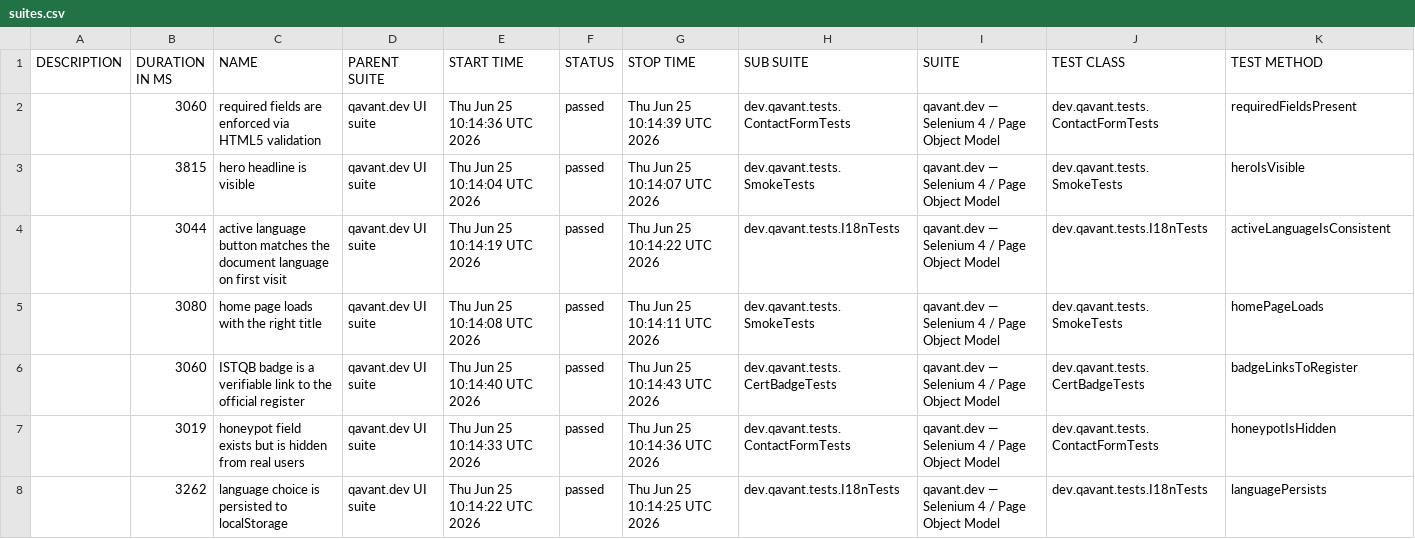
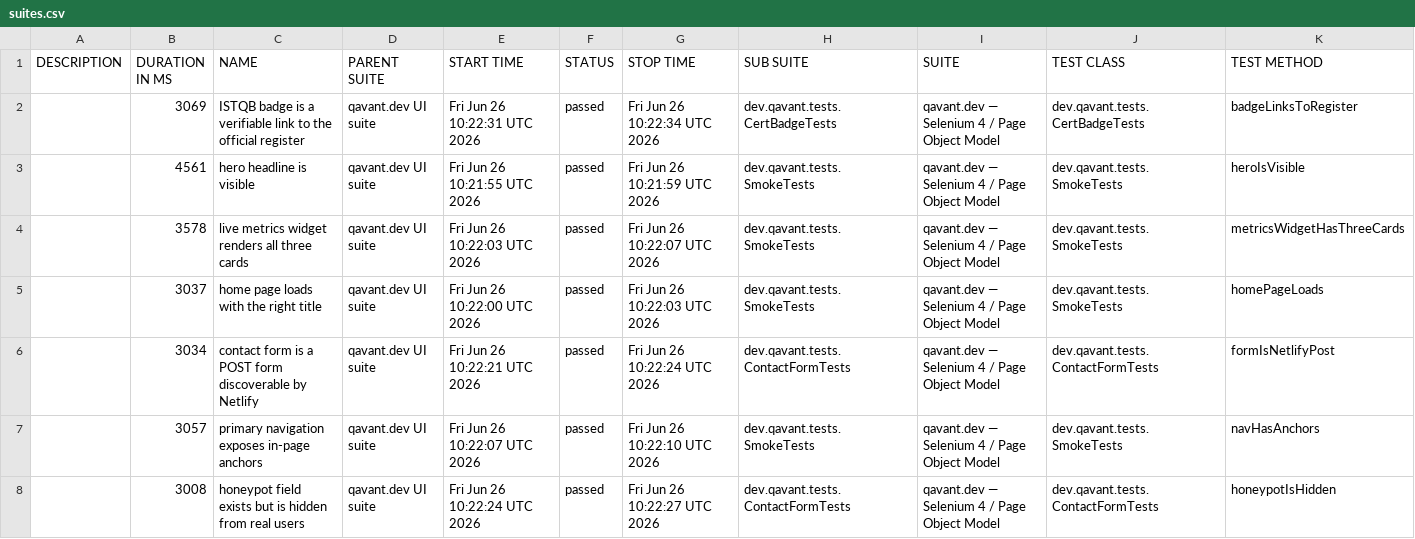
Before and after one commit to peterolah-qa/qavant-selenium, a CSV file: data/suites.csv, drawn as a sheet; only a part is shown; the diff covers the shown part only.

```diff
--- a/data/suites.csv
+++ b/data/suites.csv
@@ -1,8 +1,8 @@
 "DESCRIPTION","DURATION IN MS","NAME","PARENT SUITE","START TIME","STATUS","STOP TIME","SUB SUITE","SUITE","TEST CLASS","TEST METHOD"
-"","3060","required fields are enforced via HTML5 validation","qavant.dev UI suite","Thu Jun 25 10:14:36 UTC 2026","passed","Thu Jun 25 10:14:39 UTC 2026","dev.qavant.tests.ContactFormTests","qavant.dev — Selenium 4 / Page Object Model","dev.qavant.tests.ContactFormTests","requiredFieldsPresent"
-"","3815","hero headline is visible","qavant.dev UI suite","Thu Jun 25 10:14:04 UTC 2026","passed","Thu Jun 25 10:14:07 UTC 2026","dev.qavant.tests.SmokeTests","qavant.dev — Selenium 4 / Page Object Model","dev.qavant.tests.SmokeTests","heroIsVisible"
-"","3044","active language button matches the document language on first visit","qavant.dev UI suite","Thu Jun 25 10:14:19 UTC 2026","passed","Thu Jun 25 10:14:22 UTC 2026","dev.qavant.tests.I18nTests","qavant.dev — Selenium 4 / Page Object Model","dev.qavant.tests.I18nTests","activeLanguageIsConsistent"
-"","3080","home page loads with the right title","qavant.dev UI suite","Thu Jun 25 10:14:08 UTC 2026","passed","Thu Jun 25 10:14:11 UTC 2026","dev.qavant.tests.SmokeTests","qavant.dev — Selenium 4 / Page Object Model","dev.qavant.tests.SmokeTests","homePageLoads"
-"","3060","ISTQB badge is a verifiable link to the official register","qavant.dev UI suite","Thu Jun 25 10:14:40 UTC 2026","passed","Thu Jun 25 10:14:43 UTC 2026","dev.qavant.tests.CertBadgeTests","qavant.dev — Selenium 4 / Page Object Model","dev.qavant.tests.CertBadgeTests","badgeLinksToRegister"
-"","3019","honeypot field exists but is hidden from real users","qavant.dev UI suite","Thu Jun 25 10:14:33 UTC 2026","passed","Thu Jun 25 10:14:36 UTC 2026","dev.qavant.tests.ContactFormTests","qavant.dev — Selenium 4 / Page Object Model","dev.qavant.tests.ContactFormTests","honeypotIsHidden"
-"","3262","language choice is persisted to localStorage","qavant.dev UI suite","Thu Jun 25 10:14:22 UTC 2026","passed","Thu Jun 25 10:14:25 UTC 2026","dev.qavant.tests.I18nTests","qavant.dev — Selenium 4 / Page Object Model","dev.qavant.tests.I18nTests","languagePersists"
+"","3069","ISTQB badge is a verifiable link to the official register","qavant.dev UI suite","Fri Jun 26 10:22:31 UTC 2026","passed","Fri Jun 26 10:22:34 UTC 2026","dev.qavant.tests.CertBadgeTests","qavant.dev — Selenium 4 / Page Object Model","dev.qavant.tests.CertBadgeTests","badgeLinksToRegister"
+"","4561","hero headline is visible","qavant.dev UI suite","Fri Jun 26 10:21:55 UTC 2026","passed","Fri Jun 26 10:21:59 UTC 2026","dev.qavant.tests.SmokeTests","qavant.dev — Selenium 4 / Page Object Model","dev.qavant.tests.SmokeTests","heroIsVisible"
+"","3578","live metrics widget renders all three cards","qavant.dev UI suite","Fri Jun 26 10:22:03 UTC 2026","passed","Fri Jun 26 10:22:07 UTC 2026","dev.qavant.tests.SmokeTests","qavant.dev — Selenium 4 / Page Object Model","dev.qavant.tests.SmokeTests","metricsWidgetHasThreeCards"
+"","3037","home page loads with the right title","qavant.dev UI suite","Fri Jun 26 10:22:00 UTC 2026","passed","Fri Jun 26 10:22:03 UTC 2026","dev.qavant.tests.SmokeTests","qavant.dev — Selenium 4 / Page Object Model","dev.qavant.tests.SmokeTests","homePageLoads"
+"","3034","contact form is a POST form discoverable by Netlify","qavant.dev UI suite","Fri Jun 26 10:22:21 UTC 2026","passed","Fri Jun 26 10:22:24 UTC 2026","dev.qavant.tests.ContactFormTests","qavant.dev — Selenium 4 / Page Object Model","dev.qavant.tests.ContactFormTests","formIsNetlifyPost"
+"","3057","primary navigation exposes in-page anchors","qavant.dev UI suite","Fri Jun 26 10:22:07 UTC 2026","passed","Fri Jun 26 10:22:10 UTC 2026","dev.qavant.tests.SmokeTests","qavant.dev — Selenium 4 / Page Object Model","dev.qavant.tests.SmokeTests","navHasAnchors"
+"","3008","honeypot field exists but is hidden from real users","qavant.dev UI suite","Fri Jun 26 10:22:24 UTC 2026","passed","Fri Jun 26 10:22:27 UTC 2026","dev.qavant.tests.ContactFormTests","qavant.dev — Selenium 4 / Page Object Model","dev.qavant.tests.ContactFormTests","honeypotIsHidden"
```
Also changed, not shown: 1 added row, 1 removed row and 17 edited cells elsewhere in this file, 42 other files.
